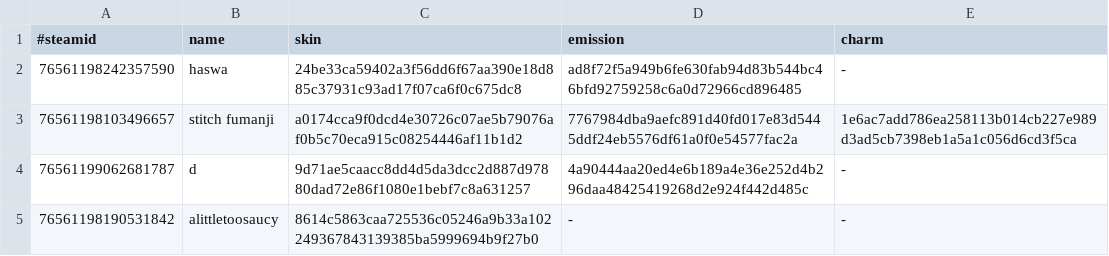
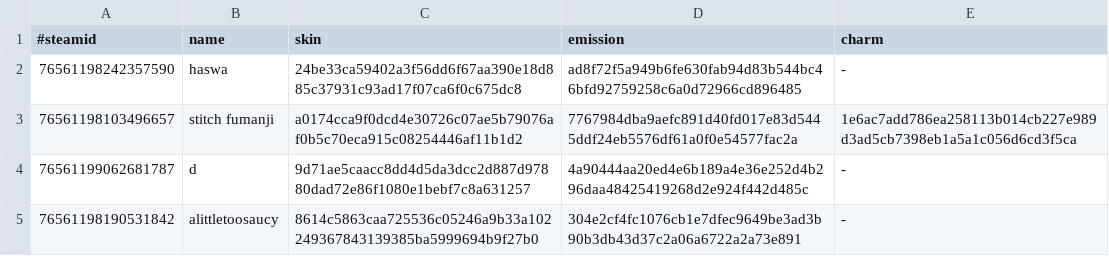
Before and after one commit to d1ll3x3/charm-skins-data, a TSV file: api/manifest.tsv, drawn as a sheet.

Commit message:
Update manifest

```diff
--- a/api/manifest.tsv
+++ b/api/manifest.tsv
@@ -4,2 +4,2 @@
 76561199062681787	d	9d71ae5caacc8dd4d5da3dcc2d887d97880dad72e86f1080e1bebf7c8a631257	4a90444aa20ed4e6b189a4e36e252d4b296daa48425419268d2e924f442d485c	-
-76561198190531842	alittletoosaucy	8614c5863caa725536c05246a9b33a102249367843139385ba5999694b9f27b0	-	-
+76561198190531842	alittletoosaucy	8614c5863caa725536c05246a9b33a102249367843139385ba5999694b9f27b0	304e2cf4fc1076cb1e7dfec9649be3ad3b90b3db43d37c2a06a6722a2a73e891	-
```
